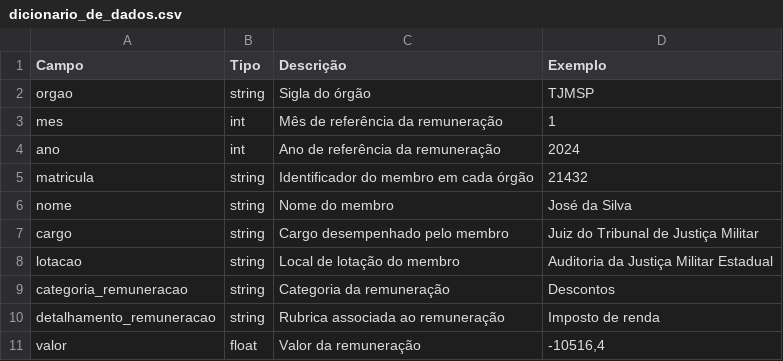
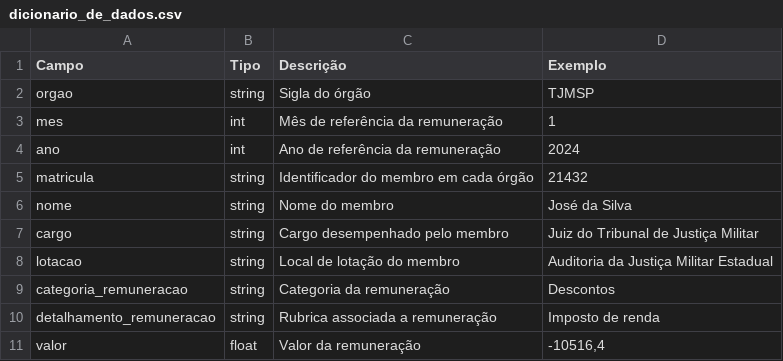
Before and after one commit to dadosjusbr/site, a CSV file: public/files/dicionario_de_dados.csv, drawn as a sheet.

Commit message:
Update public/files/dicionario_de_dados.csv
Co-authored-by: Joellen Silva <99025532+joellensilva@users.noreply.github.com>

```diff
--- a/public/files/dicionario_de_dados.csv
+++ b/public/files/dicionario_de_dados.csv
@@ -9,3 +9,3 @@ lotacao,string,Local de lotação do membro,Auditoria da Justiça Militar Estadu
 categoria_remuneracao,string,Categoria da remuneração,Descontos
-detalhamento_remuneracao,string,Rubrica associada ao remuneração,Imposto de renda
+detalhamento_remuneracao,string,Rubrica associada a remuneração,Imposto de renda
 valor,float,Valor da remuneração,"-10516,4"
```
